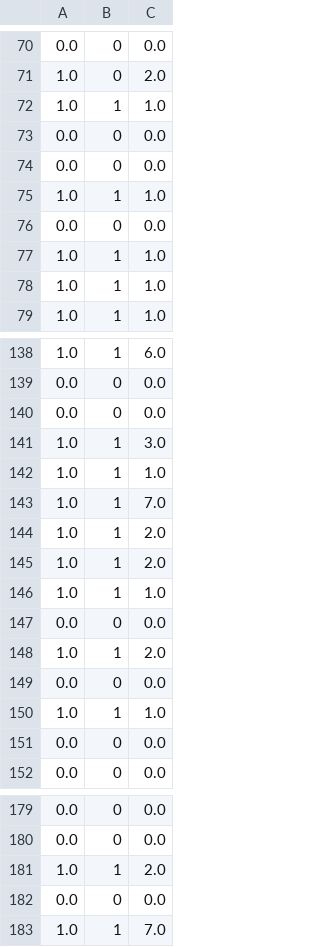
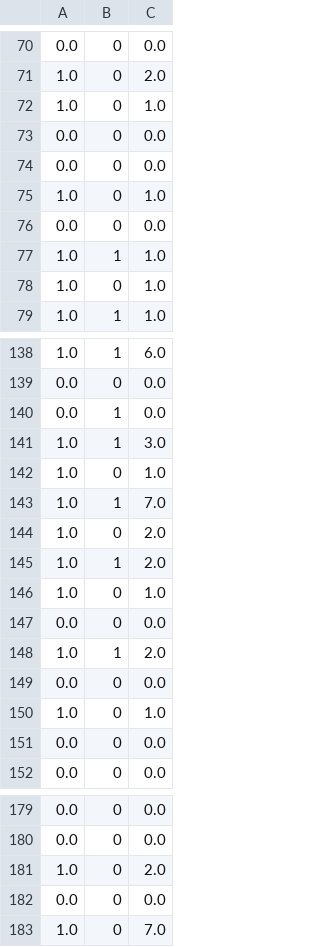
Before and after one commit to steven7214/CDNN, a CSV file: Data/CancerSEEK/CrossValidation/results 1.csv, drawn as a sheet; only a part is shown, gaps mark what is left out; the diff covers the shown part only.

```diff
--- a/Data/CancerSEEK/CrossValidation/results 1.csv
+++ b/Data/CancerSEEK/CrossValidation/results 1.csv
@@ -71,9 +71,9 @@
 1.0,0,2.0
-1.0,1,1.0
+1.0,0,1.0
 0.0,0,0.0
 0.0,0,0.0
-1.0,1,1.0
+1.0,0,1.0
 0.0,0,0.0
 1.0,1,1.0
-1.0,1,1.0
+1.0,0,1.0
 1.0,1,1.0
@@ -139,9 +139,9 @@
 0.0,0,0.0
-0.0,0,0.0
+0.0,1,0.0
 1.0,1,3.0
-1.0,1,1.0
+1.0,0,1.0
 1.0,1,7.0
+1.0,0,2.0
 1.0,1,2.0
-1.0,1,2.0
-1.0,1,1.0
+1.0,0,1.0
 0.0,0,0.0
@@ -149,3 +149,3 @@
 0.0,0,0.0
-1.0,1,1.0
+1.0,0,1.0
 0.0,0,0.0
@@ -180,4 +180,4 @@
 0.0,0,0.0
-1.0,1,2.0
+1.0,0,2.0
 0.0,0,0.0
-1.0,1,7.0
+1.0,0,7.0
```
Also changed, not shown: 5 added rows, 5 removed rows and 1 edited cell elsewhere in this file, Data/CancerSEEK/CrossValidation/results 10.csv, Data/CancerSEEK/CrossValidation/results 2.csv, 9 other files.
